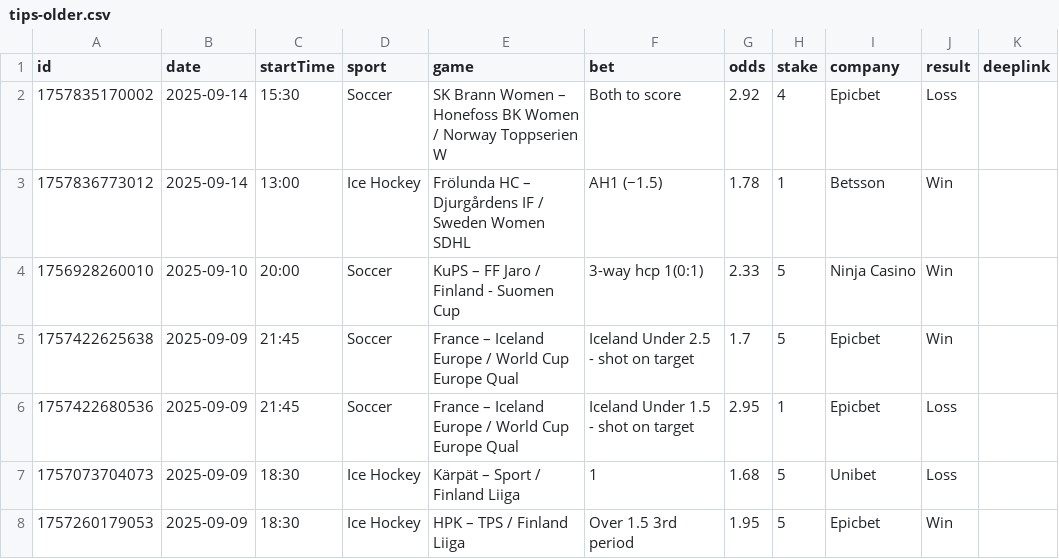
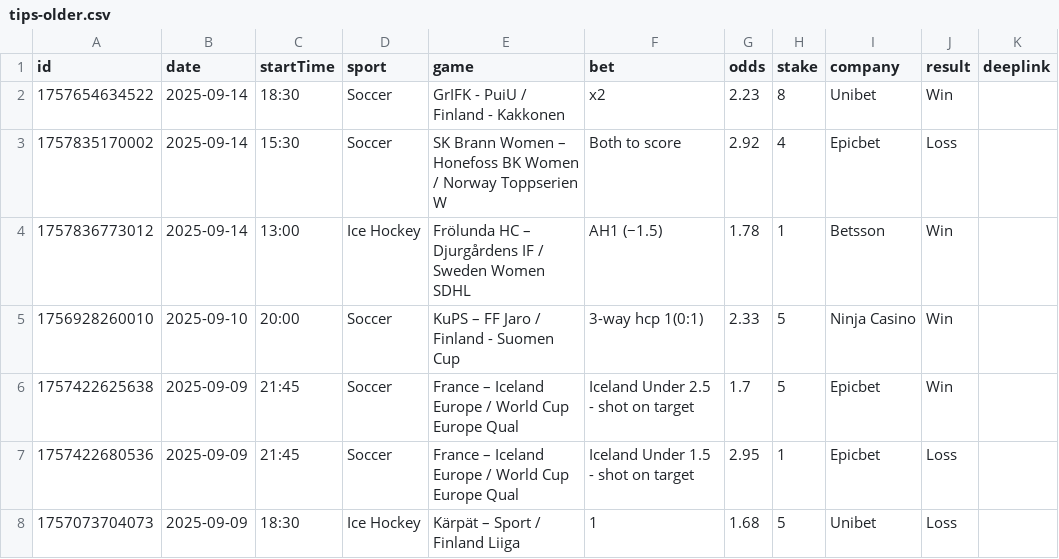
Before and after one commit to bjoorck/Bestvaluebets, a CSV file: tips-older.csv, drawn as a sheet; only a part is shown; the shorter side is filled out with more unchanged rows; the diff names each change by its address in the sheet, - before the commit and + after, or states it on an @@ line.

```diff
--- a/tips-older.csv
+++ b/tips-older.csv
+row 2: 1757654634522 | 2025-09-14 | 18:30 | Soccer | GrIFK - PuiU / Finland - Kakkonen | x2 | 2.23 | 8 | Unibet | Win
```
Also changed, not shown: tips-new.csv.
